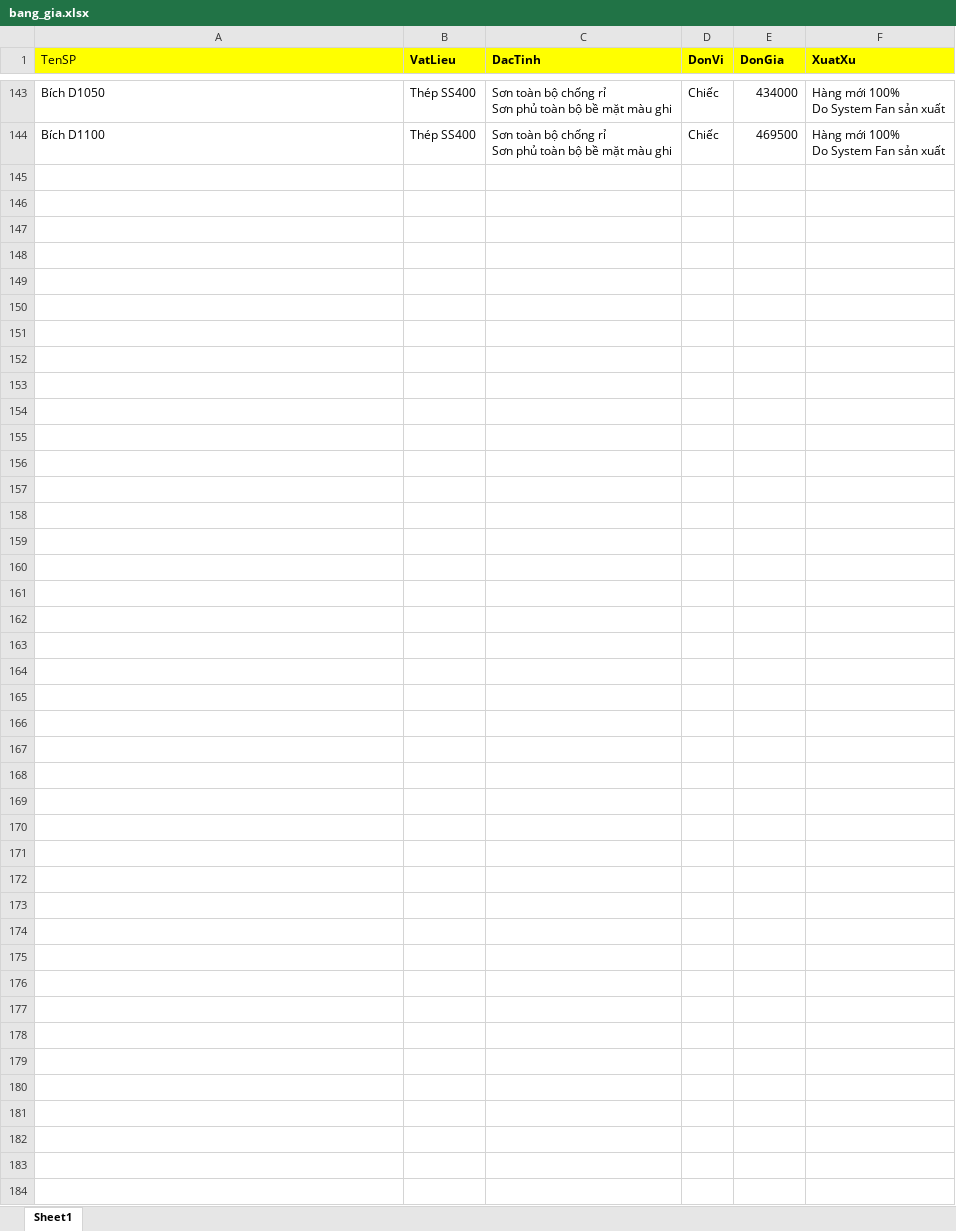
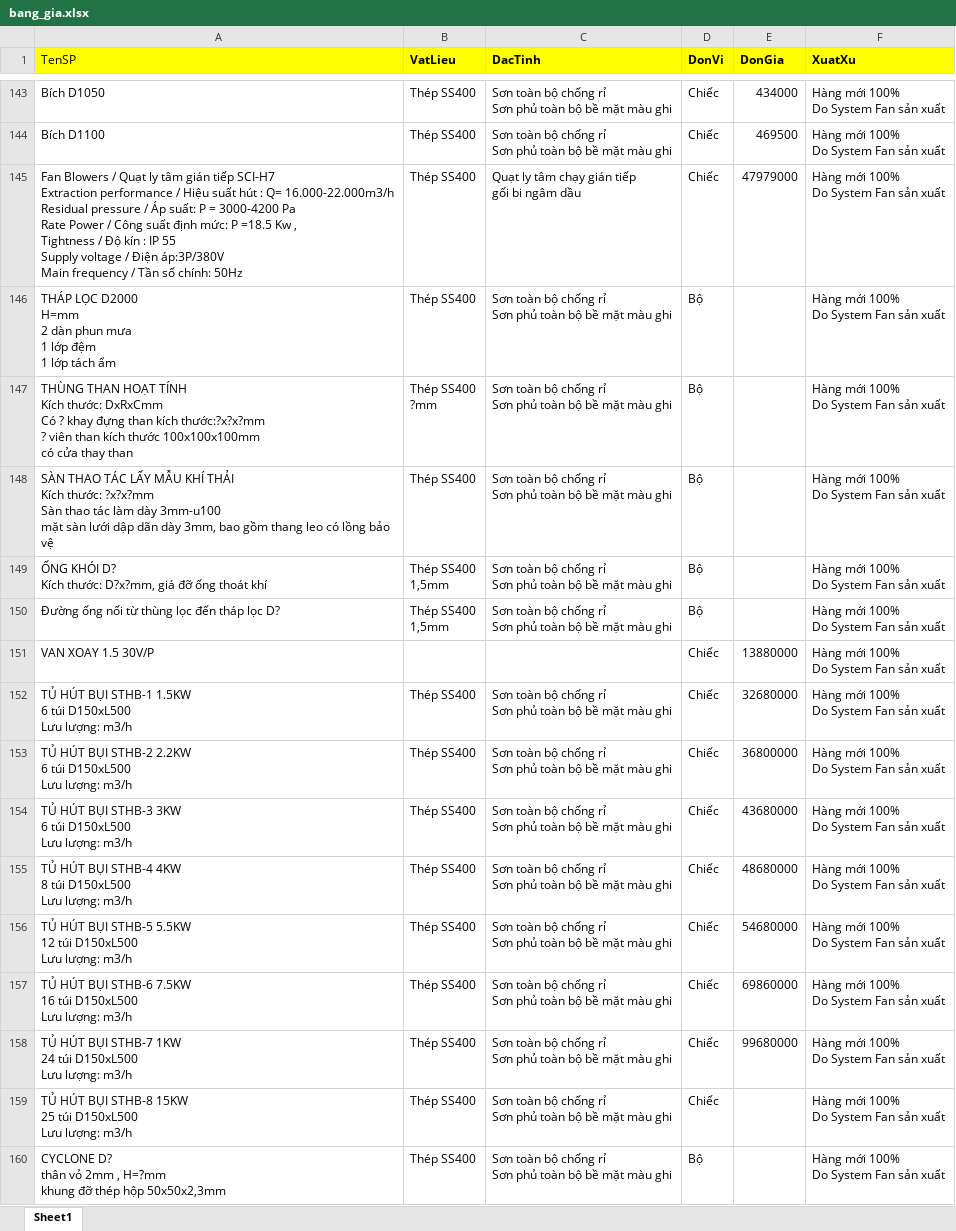
Before and after one commit to 20020899-debug/quote-web, an Excel workbook: quote-web/bang_gia.xlsx, sheet Sheet1, drawn as a sheet; only a part is shown, gaps mark what is left out; values as stored, in another font and other column widths than the file's, no borders; ↵ is a line break in a cell; the diff names each change by its address in the sheet, - before the commit and + after, or states it on an @@ line.

Commit message:
Add files via upload

```diff
--- a/quote-web/bang_gia.xlsx (sheet Sheet1)
+++ b/quote-web/bang_gia.xlsx (sheet Sheet1)
+row 145: Fan Blowers / Quạt ly tâm gián tiếp SCI-H7 ↵ Extraction performance / Hiệu suất hút : Q= 16.000-22.000m3/h ↵ Residual pressure / Áp suất: P = 3000-4200 Pa ↵ Rate Power / Công suất định mức: P =18.5 Kw , ↵ Tightness / Độ kín : IP 55 ↵ Supply voltage / Điện áp:3P/380V ↵ Main frequency / Tần số chính: 50Hz | Thép SS400 | Quạt ly tâm chạy gián tiếp ↵ gối bi ngâm dầu | Chiếc | 47979000 | Hàng mới 100% ↵ Do System Fan sản xuất
+row 146: THÁP LỌC D2000 ↵ H=mm ↵ 2 dàn phun mưa ↵ 1 lớp đệm ↵ 1 lớp tách ẩm | Thép SS400 | Sơn toàn bộ chống rỉ ↵ Sơn phủ toàn bộ bề mặt màu ghi | Bộ |  | Hàng mới 100% ↵ Do System Fan sản xuất
+row 147: THÙNG THAN HOẠT TÍNH ↵ Kích thước: DxRxCmm ↵ Có ? khay đựng than kích thước:?x?x?mm ↵ ? viên than kích thước 100x100x100mm ↵ có cửa thay than | Thép SS400 ↵ ?mm | Sơn toàn bộ chống rỉ ↵ Sơn phủ toàn bộ bề mặt màu ghi | Bộ |  | Hàng mới 100% ↵ Do System Fan sản xuất
+row 148: SÀN THAO TÁC LẤY MẪU KHÍ THẢI ↵ Kích thước: ?x?x?mm ↵ Sàn thao tác làm dày 3mm-u100 ↵ mặt sàn lưới dập dãn dày 3mm, bao gồm thang leo có lồng bảo vệ | Thép SS400 | Sơn toàn bộ chống rỉ ↵ Sơn phủ toàn bộ bề mặt màu ghi | Bộ |  | Hàng mới 100% ↵ Do System Fan sản xuất
+row 149: ỐNG KHÓI D? ↵ Kích thước: D?x?mm, giá đỡ ống thoát khí | Thép SS400 ↵ 1,5mm | Sơn toàn bộ chống rỉ ↵ Sơn phủ toàn bộ bề mặt màu ghi | Bộ |  | Hàng mới 100% ↵ Do System Fan sản xuất
+row 150: Đường ống nối từ thùng lọc đến tháp lọc D? | Thép SS400 ↵ 1,5mm | Sơn toàn bộ chống rỉ ↵ Sơn phủ toàn bộ bề mặt màu ghi | Bộ |  | Hàng mới 100% ↵ Do System Fan sản xuất
+row 151: VAN XOAY 1.5 30V/P |  |  | Chiếc | 13880000 | Hàng mới 100% ↵ Do System Fan sản xuất
+row 152: TỦ HÚT BỤI STHB-1 1.5KW ↵ 6 túi D150xL500 ↵ Lưu lượng: m3/h | Thép SS400 | Sơn toàn bộ chống rỉ ↵ Sơn phủ toàn bộ bề mặt màu ghi | Chiếc | 32680000 | Hàng mới 100% ↵ Do System Fan sản xuất
+row 153: TỦ HÚT BỤI STHB-2 2.2KW ↵ 6 túi D150xL500 ↵ Lưu lượng: m3/h | Thép SS400 | Sơn toàn bộ chống rỉ ↵ Sơn phủ toàn bộ bề mặt màu ghi | Chiếc | 36800000 | Hàng mới 100% ↵ Do System Fan sản xuất
+row 154: TỦ HÚT BỤI STHB-3 3KW ↵ 6 túi D150xL500 ↵ Lưu lượng: m3/h | Thép SS400 | Sơn toàn bộ chống rỉ ↵ Sơn phủ toàn bộ bề mặt màu ghi | Chiếc | 43680000 | Hàng mới 100% ↵ Do System Fan sản xuất
+row 155: TỦ HÚT BỤI STHB-4 4KW ↵ 8 túi D150xL500 ↵ Lưu lượng: m3/h | Thép SS400 | Sơn toàn bộ chống rỉ ↵ Sơn phủ toàn bộ bề mặt màu ghi | Chiếc | 48680000 | Hàng mới 100% ↵ Do System Fan sản xuất
+row 156: TỦ HÚT BỤI STHB-5 5.5KW ↵ 12 túi D150xL500 ↵ Lưu lượng: m3/h | Thép SS400 | Sơn toàn bộ chống rỉ ↵ Sơn phủ toàn bộ bề mặt màu ghi | Chiếc | 54680000 | Hàng mới 100% ↵ Do System Fan sản xuất
+row 157: TỦ HÚT BỤI STHB-6 7.5KW ↵ 16 túi D150xL500 ↵ Lưu lượng: m3/h | Thép SS400 | Sơn toàn bộ chống rỉ ↵ Sơn phủ toàn bộ bề mặt màu ghi | Chiếc | 69860000 | Hàng mới 100% ↵ Do System Fan sản xuất
+row 158: TỦ HÚT BỤI STHB-7 1KW ↵ 24 túi D150xL500 ↵ Lưu lượng: m3/h | Thép SS400 | Sơn toàn bộ chống rỉ ↵ Sơn phủ toàn bộ bề mặt màu ghi | Chiếc | 99680000 | Hàng mới 100% ↵ Do System Fan sản xuất
+row 159: TỦ HÚT BỤI STHB-8 15KW ↵ 25 túi D150xL500 ↵ Lưu lượng: m3/h | Thép SS400 | Sơn toàn bộ chống rỉ ↵ Sơn phủ toàn bộ bề mặt màu ghi | Chiếc |  | Hàng mới 100% ↵ Do System Fan sản xuất
+row 160: CYCLONE D? ↵ thân vỏ 2mm , H=?mm ↵ khung đỡ thép hộp 50x50x2,3mm | Thép SS400 | Sơn toàn bộ chống rỉ ↵ Sơn phủ toàn bộ bề mặt màu ghi | Bộ |  | Hàng mới 100% ↵ Do System Fan sản xuất
```
